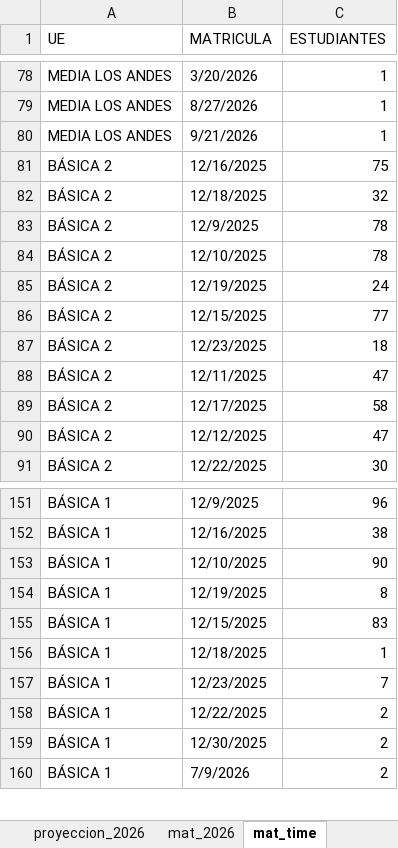
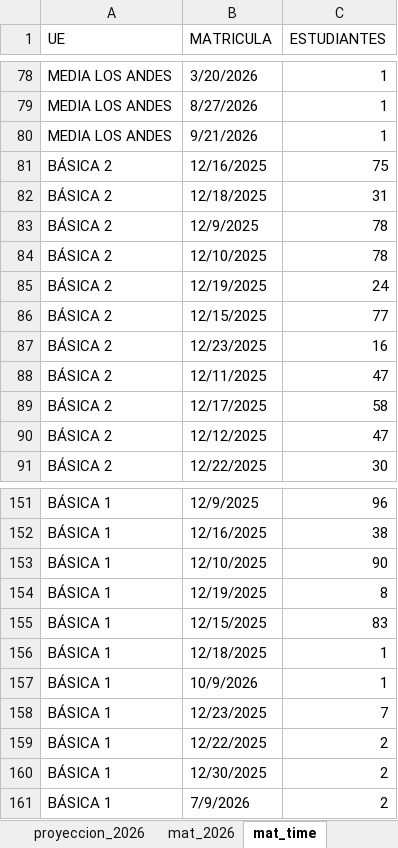
Before and after one commit to cjsepulveda/Proyect_multi_page, an Excel workbook: src/pages/data/mat_2026.xlsx, sheet mat_time, drawn as a sheet; only a part is shown, gaps mark what is left out; values as stored, in another font and other column widths than the file's, no cell formats; the diff names each change by its address in the sheet, - before the commit and + after, or states it on an @@ line.

```diff
--- a/src/pages/data/mat_2026.xlsx (sheet mat_time)
+++ b/src/pages/data/mat_2026.xlsx (sheet mat_time)
-C82 (ESTUDIANTES): 32
+C82 (ESTUDIANTES): 31
-C87 (ESTUDIANTES): 18
+C87 (ESTUDIANTES): 16
+row 157: BÁSICA 1 | 10/9/2026 | 1
```
Also changed, not shown: sheet mat_2026, sheet origen_estudiantes, sheet com_est, sheet genero, cell formats.
